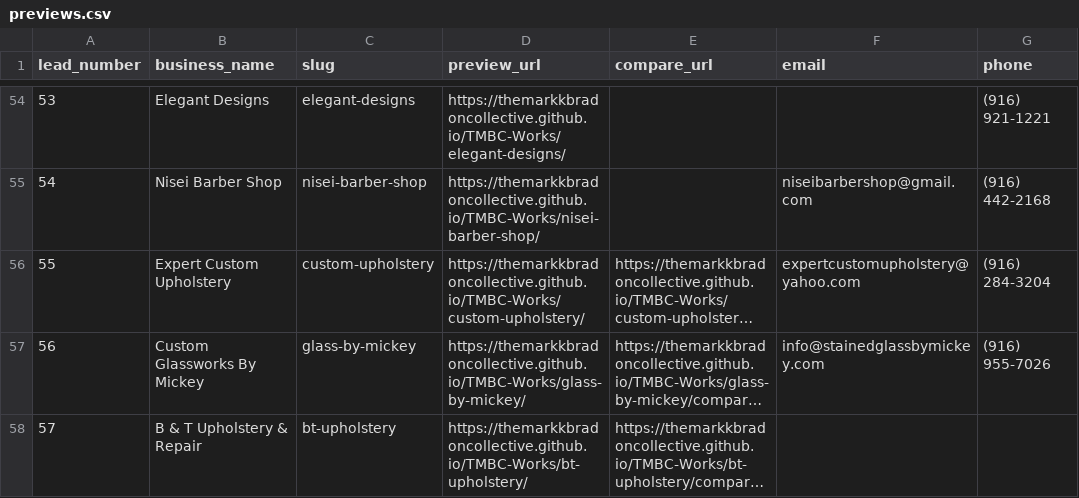
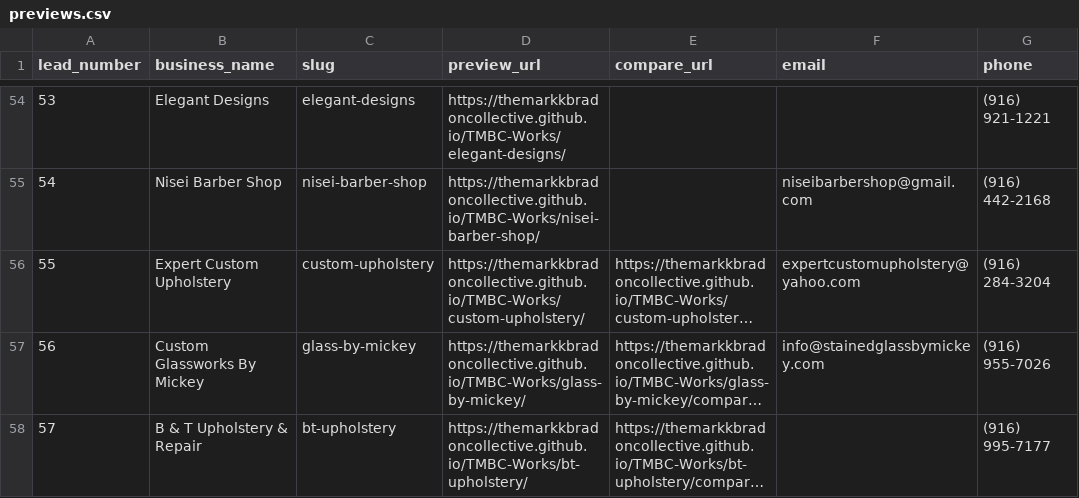
Before and after one commit to TheMarkkBradonCollective/TMBC-Works, a CSV file: previews.csv, drawn as a sheet; only a part is shown, gaps mark what is left out; long unchanged cells end in …; the diff names each change by its address in the sheet, - before the commit and + after, or states it on an @@ line.

Commit message:
B & T Upholstery (011): add phone (916) 995-7177 as tap-to-call on hand-built page; update leads/previews

```diff
--- a/previews.csv
+++ b/previews.csv
-G58 (phone): (empty)
+G58 (phone): (916) 995-7177
```
Also changed, not shown: leads.csv, 1 other file.
